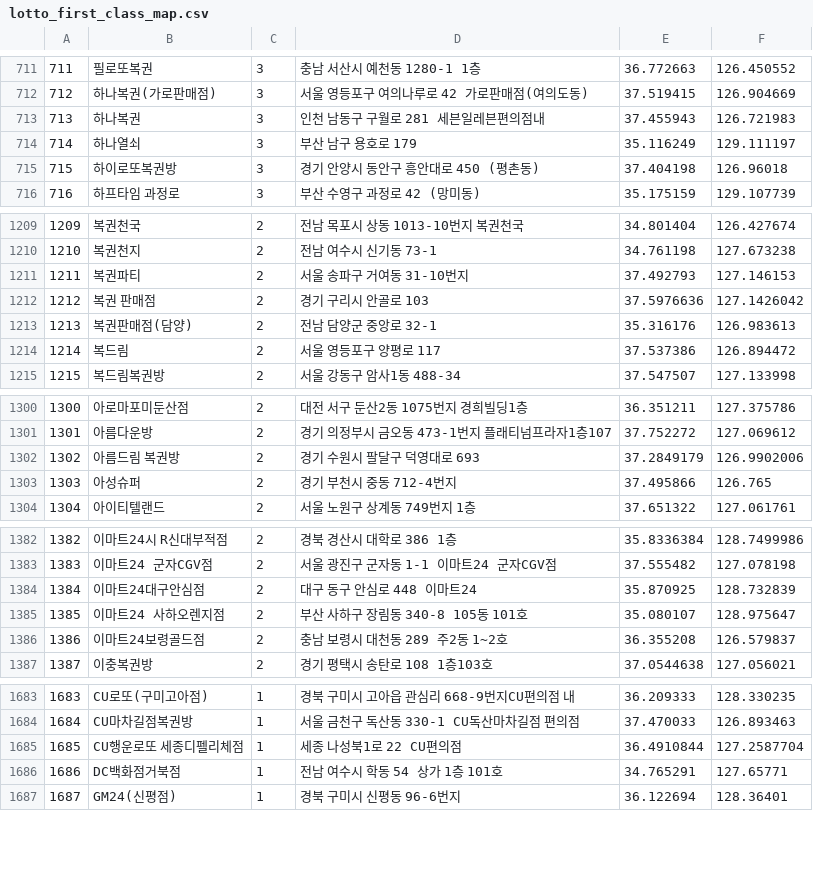
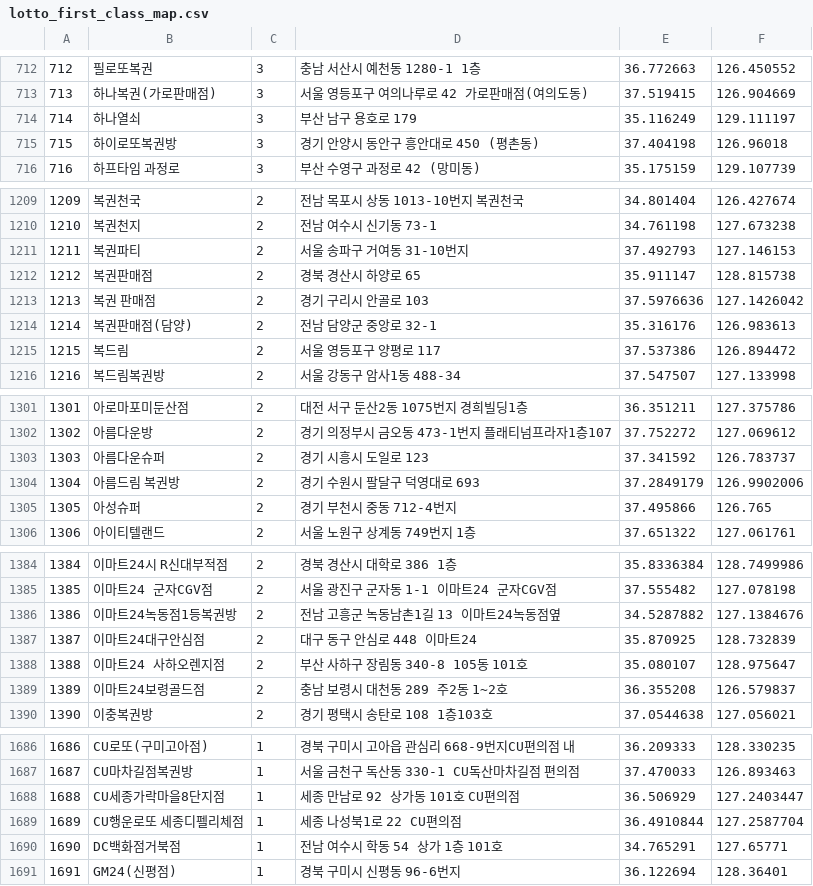
Before and after one commit to geojun01/lottodata, a CSV file: lotto_first_class_map.csv, drawn as a sheet; only a part is shown, gaps mark what is left out; removed rows and columns are numbered as before the commit, all else as after; the diff covers the shown part only; the diff names each change by its address in the sheet, - before the commit and + after, or states it on an @@ line.

```diff
--- a/lotto_first_class_map.csv
+++ b/lotto_first_class_map.csv
@@ column A renumbered from row 89 down @@
-row 713: 713 | 하나복권 | 3 | 인천 남동구 구월로 281 세븐일레븐편의점내 | 37.455943 | 126.721983
+row 1212: 1212 | 복권판매점 | 2 | 경북 경산시 하양로 65 | 35.911147 | 128.815738
+row 1303: 1303 | 아름다운슈퍼 | 2 | 경기 시흥시 도일로 123 | 37.341592 | 126.783737
+row 1386: 1386 | 이마트24녹동점1등복권방 | 2 | 전남 고흥군 녹동남촌1길 13 이마트24녹동점옆 | 34.5287882 | 127.1384676
+row 1688: 1688 | CU세종가락마을8단지점 | 1 | 세종 만남로 92 상가동 101호 CU편의점 | 36.506929 | 127.2403447
```
Also changed, not shown: 4 added rows, 5 removed rows and 1 edited cell elsewhere in this file.
